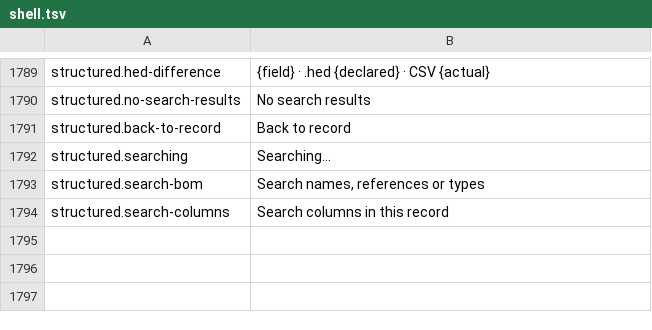
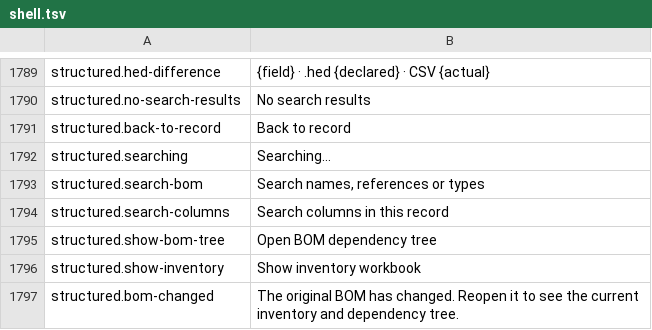
Before and after one commit to masanork/ibis-office, a TSV file: crates/ibis-office-base/i18n/en/shell.tsv, drawn as a sheet; only a part is shown, gaps mark what is left out; the diff names each change by its address in the sheet, - before the commit and + after, or states it on an @@ line.

```diff
--- a/crates/ibis-office-base/i18n/en/shell.tsv
+++ b/crates/ibis-office-base/i18n/en/shell.tsv
+row 1795: structured.show-bom-tree | Open BOM dependency tree
+row 1796: structured.show-inventory | Show inventory workbook
+row 1797: structured.bom-changed | The original BOM has changed. Reopen it to see the current inventory and dependency tree.
```
Also changed, not shown: crates/ibis-office-base/i18n/ja/shell.tsv, 9 other files.
